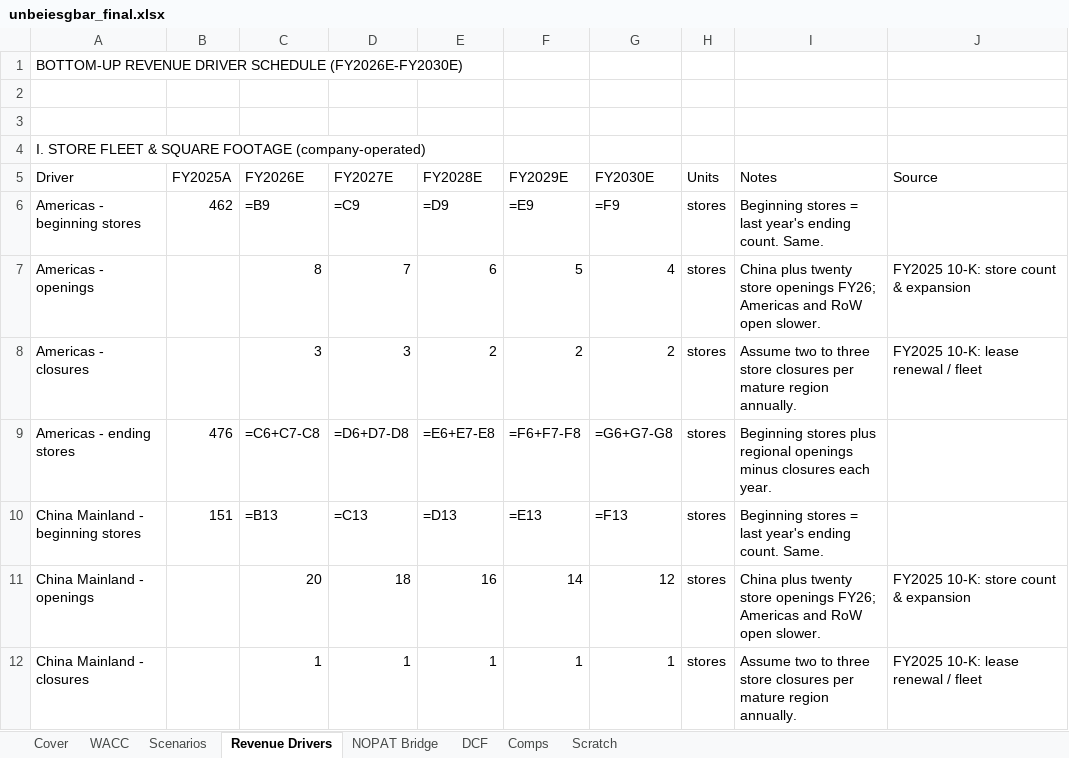
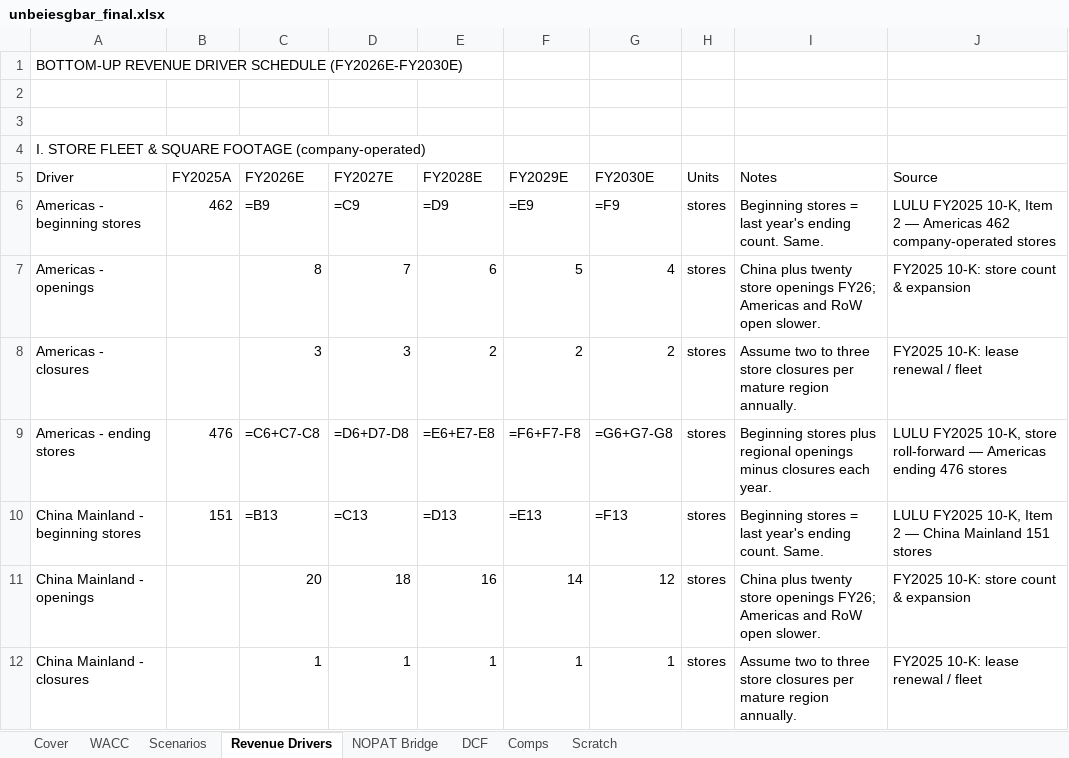
Before and after one commit to vengeanceaiUSC/RM, an Excel workbook: LULU/unbeiesgbar_final.xlsx, sheet Revenue Drivers, drawn as a sheet; only a part is shown; values as stored, in another font and other column widths than the file's, no cell formats; formulas without a stored value are shown as written; the diff covers the shown part only; the diff names each change by its address in the sheet, - before the commit and + after, or states it on an @@ line.

```diff
--- a/LULU/unbeiesgbar_final.xlsx (sheet Revenue Drivers)
+++ b/LULU/unbeiesgbar_final.xlsx (sheet Revenue Drivers)
-J6: (empty)
+J6: LULU FY2025 10-K, Item 2 — Americas 462 company-operated stores
-J9: (empty)
+J9: LULU FY2025 10-K, store roll-forward — Americas ending 476 stores
-J10: (empty)
+J10: LULU FY2025 10-K, Item 2 — China Mainland 151 stores
```
Also changed, not shown: 10 edited cells elsewhere in this sheet, sheet DCF, sheet NOPAT Bridge, sheet Scenarios, sheet Scratch, sheet Comps, sheet Cover, 1 more sheet, cell formats, 5 other files.
